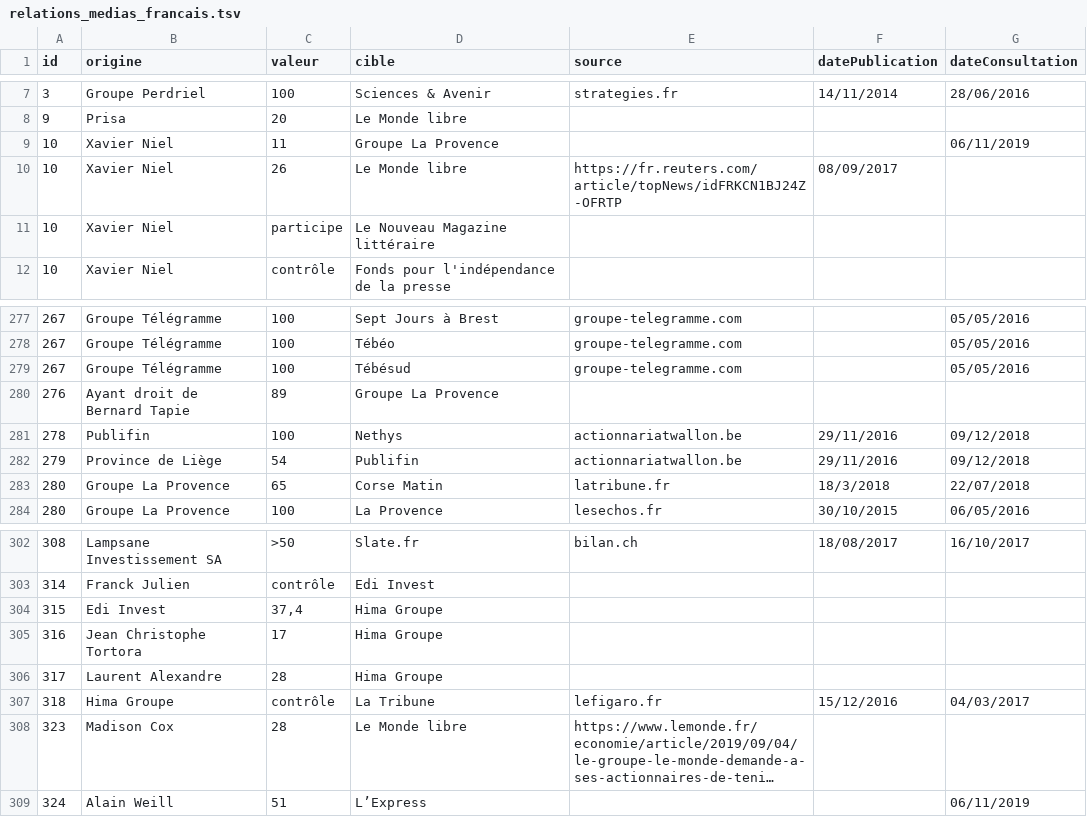
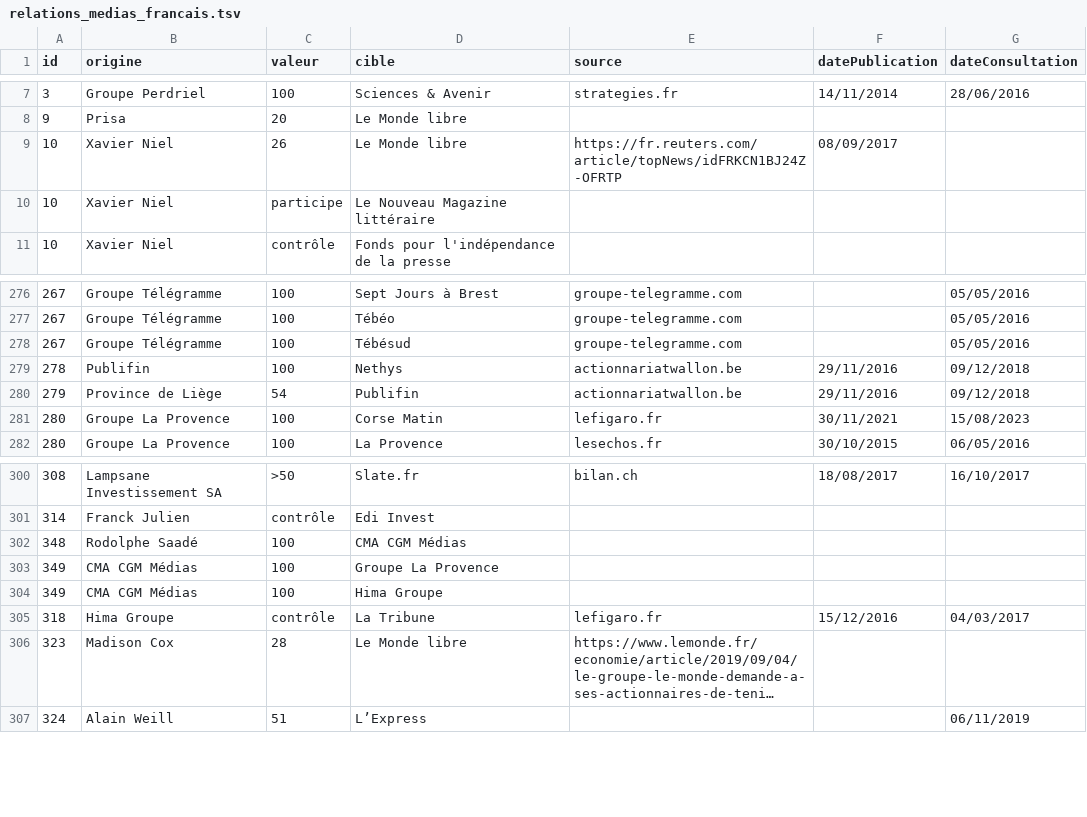
Before and after one commit to mdiplo/Medias_francais, a TSV file: relations_medias_francais.tsv, drawn as a sheet; only a part is shown, gaps mark what is left out; long unchanged cells end in ….

Commit message:
Update relations_medias_francais.tsv
Ajout de Rodolphe Saadé et sa possession du groupe La Provence et de La Tribune à travers CMA CGM Médias.

```diff
--- a/relations_medias_francais.tsv
+++ b/relations_medias_francais.tsv
@@ -8,3 +8,2 @@ id	origine	valeur	cible	source	datePublication	dateConsultation
 9	Prisa	20	Le Monde libre			
-10	Xavier Niel	11	Groupe La Provence			06/11/2019
 10	Xavier Niel	26	Le Monde libre	https://fr.reuters.com/article/topNews/idFRKCN1BJ24Z-OFRTP	08/09/2017	
@@ -279,6 +278,5 @@ id	origine	valeur	cible	source	datePublication	dateConsultation
 267	Groupe Télégramme	100	Tébésud	groupe-telegramme.com		05/05/2016
-276	Ayant droit de Bernard Tapie	89	Groupe La Provence			
 278	Publifin	100	Nethys	actionnariatwallon.be	29/11/2016	09/12/2018
 279	Province de Liège	54	Publifin	actionnariatwallon.be	29/11/2016	09/12/2018
-280	Groupe La Provence	65	Corse Matin	latribune.fr	18/3/2018	22/07/2018
+280	Groupe La Provence	100	Corse Matin	lefigaro.fr	30/11/2021	15/08/2023
 280	Groupe La Provence	100	La Provence	lesechos.fr	30/10/2015	06/05/2016
@@ -303,5 +301,5 @@ id	origine	valeur	cible	source	datePublication	dateConsultation
 314	Franck Julien	contrôle	Edi Invest			
-315	Edi Invest	37,4	Hima Groupe			
-316	Jean Christophe Tortora	17	Hima Groupe			
-317	Laurent Alexandre	28	Hima Groupe			
+348	Rodolphe Saadé	100	CMA CGM Médias			
+349	CMA CGM Médias	100	Groupe La Provence			
+349	CMA CGM Médias	100	Hima Groupe			
 318	Hima Groupe	contrôle	La Tribune	lefigaro.fr	15/12/2016	04/03/2017
```
